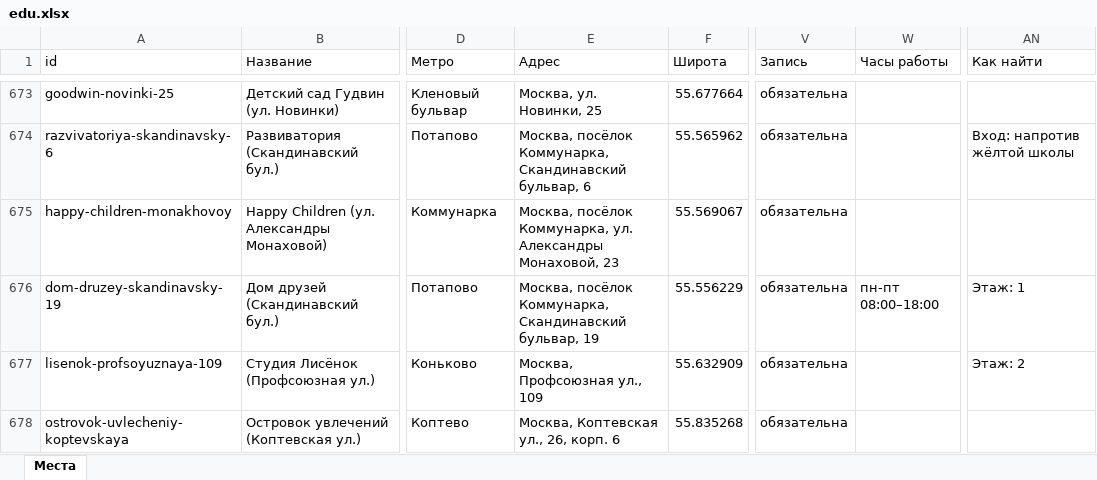
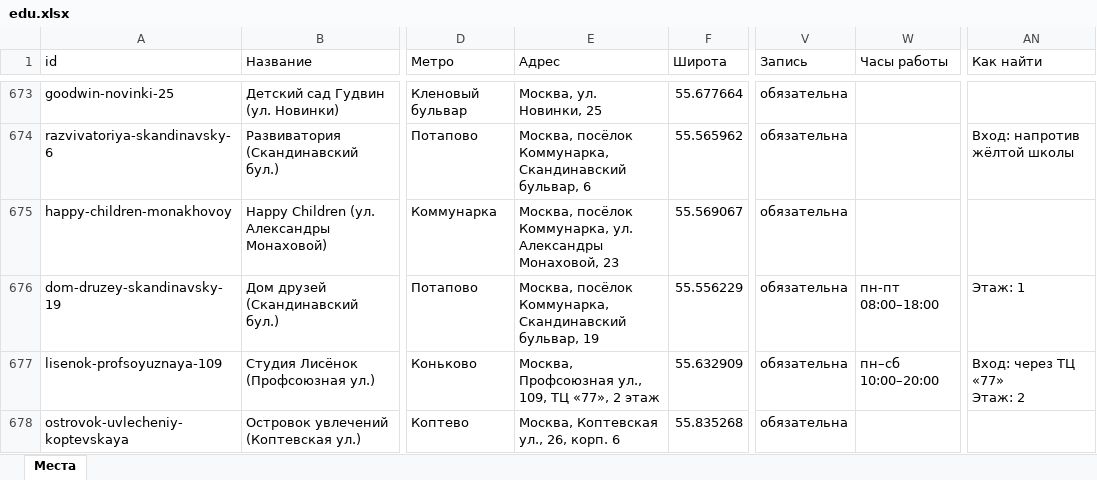
Before and after one commit to vadimsurov-apps/kudapoiti-data, an Excel workbook: data/parts/edu.xlsx, sheet Места, drawn as a sheet; only a part is shown, gaps mark what is left out; values as stored, in another font and other column widths than the file's, no borders; ↵ is a line break in a cell; the diff covers the shown part only; the diff names each change by its address in the sheet, - before the commit and + after, or states it on an @@ line.

```diff
--- a/data/parts/edu.xlsx (sheet Места)
+++ b/data/parts/edu.xlsx (sheet Места)
-E677 (Адрес): Москва, Профсоюзная ул., 109
+E677 (Адрес): Москва, Профсоюзная ул., 109, ТЦ «77», 2 этаж
-W677 (Часы работы): (empty)
+W677 (Часы работы): пн–сб 10:00–20:00
-AN677 (Как найти): Этаж: 2
+AN677 (Как найти): Вход: через ТЦ «77» ↵ Этаж: 2
```
Also changed, not shown: 8 edited cells elsewhere in this sheet, data/kuda-poiti-mesta.xlsx, data/parts/pools.xlsx, 3 other files.
